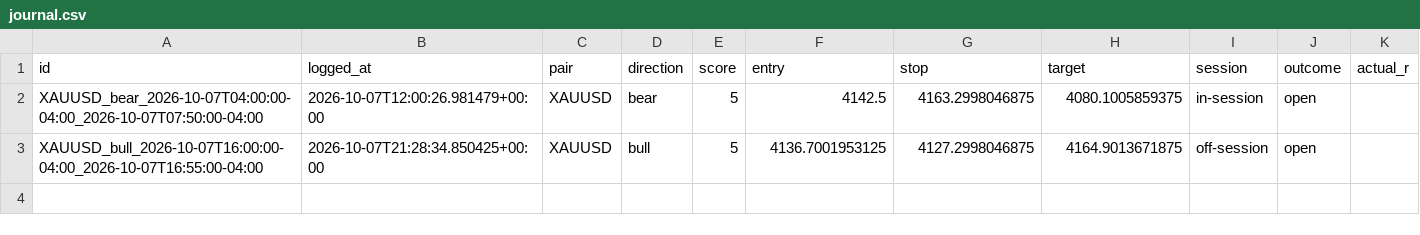
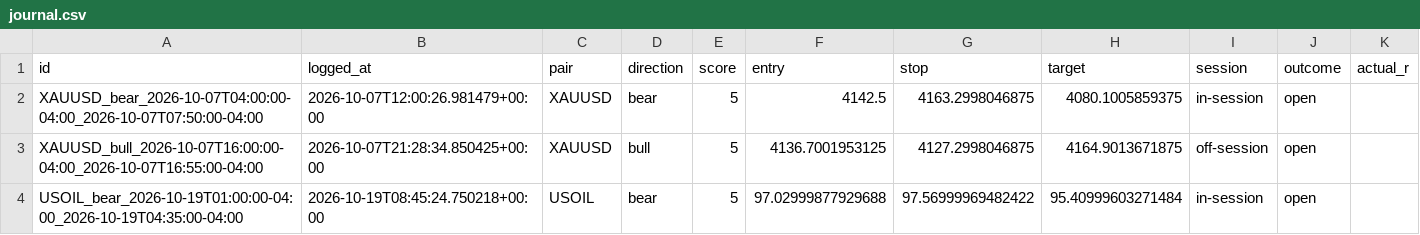
Before and after one commit to Meelmakin/Azu-engulf-bot, a CSV file: state/journal.csv, drawn as a sheet.

```diff
--- a/state/journal.csv
+++ b/state/journal.csv
@@ -3 +3,2 @@ XAUUSD_bear_2026-10-07T04:00:00-04:00_2026-10-07T07:50:00-04:00,2026-10-07T12:00
 XAUUSD_bull_2026-10-07T16:00:00-04:00_2026-10-07T16:55:00-04:00,2026-10-07T21:28:34.850425+00:00,XAUUSD,bull,5,4136.7001953125,4127.2998046875,4164.9013671875,off-session,open,
+USOIL_bear_2026-10-19T01:00:00-04:00_2026-10-19T04:35:00-04:00,2026-10-19T08:45:24.750218+00:00,USOIL,bear,5,97.02999877929688,97.56999969482422,95.40999603271484,in-session,open,
```
Also changed, not shown: 1 other file.
